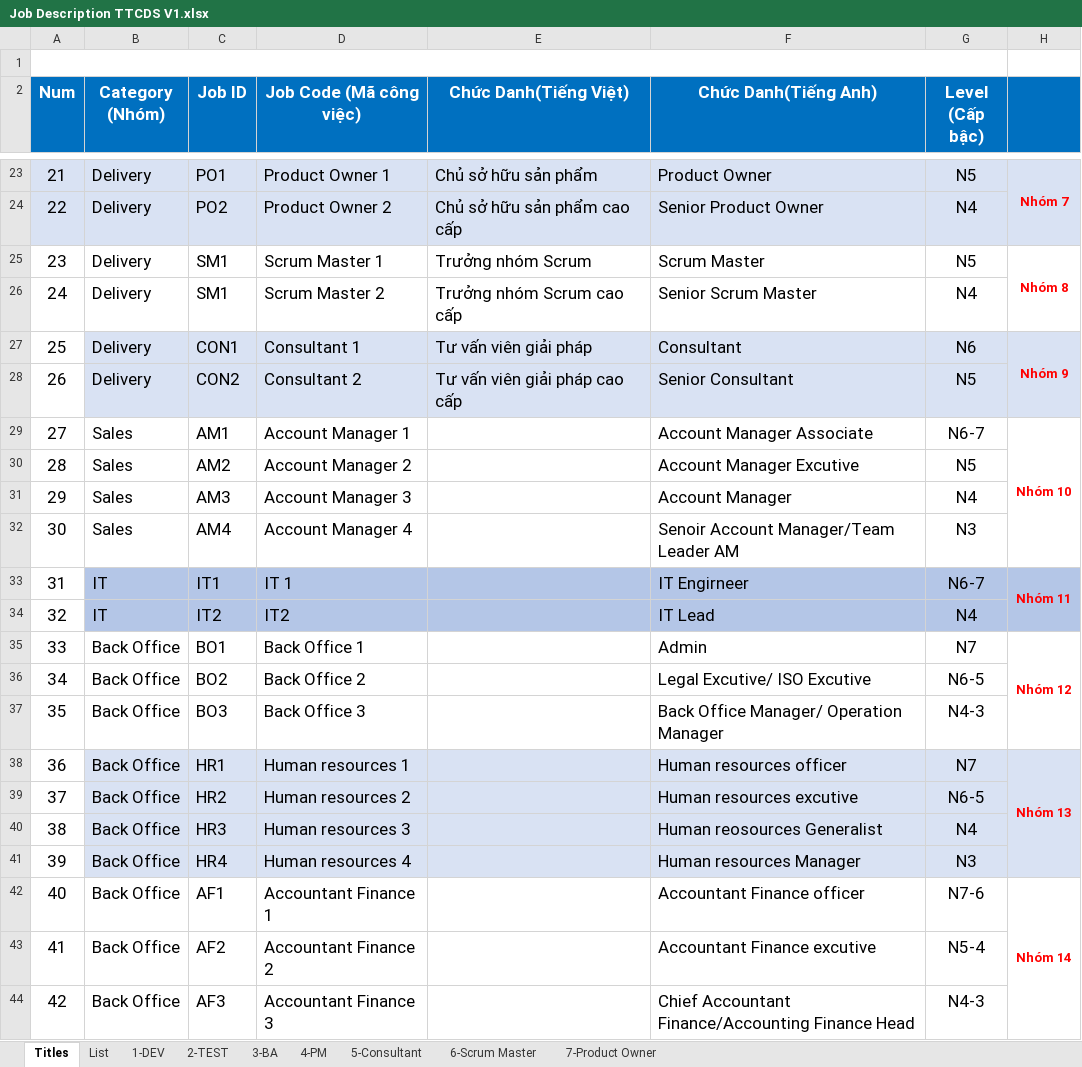
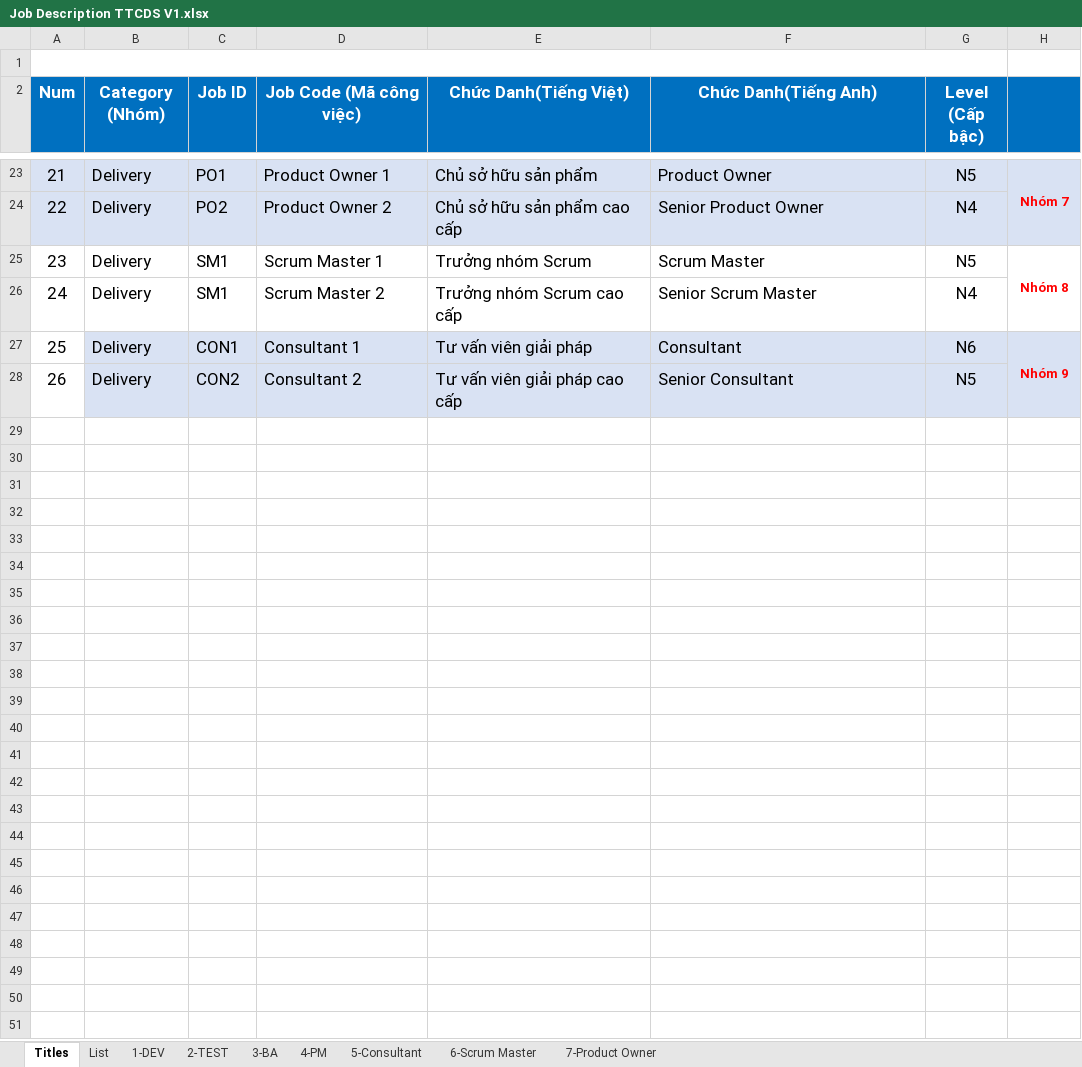
Before and after one commit to ngohoanglan/HoSoDoanhNghiep, an Excel workbook: Job Description TTCDS V1.xlsx, sheet Titles, drawn as a sheet; only a part is shown, gaps mark what is left out; values as stored, in another font and other column widths than the file's, no borders; charts and pictures not drawn; the diff names each change by its address in the sheet, - before the commit and + after, or states it on an @@ line.

Commit message:
...

```diff
--- a/Job Description TTCDS V1.xlsx (sheet Titles)
+++ b/Job Description TTCDS V1.xlsx (sheet Titles)
-row 29: 27 | Sales | AM1 | Account Manager 1 |  | Account Manager Associate | N6-7 | Nhóm 10
-row 30: 28 | Sales | AM2 | Account Manager 2 |  | Account Manager Excutive | N5
-row 31: 29 | Sales | AM3 | Account Manager 3 |  | Account Manager | N4
-row 32: 30 | Sales | AM4 | Account Manager 4 |  | Senoir Account Manager/Team Leader AM | N3
-row 33: 31 | IT | IT1 | IT 1 |  | IT Engirneer | N6-7 | Nhóm 11
-row 34: 32 | IT | IT2 | IT2 |  | IT Lead | N4
-row 35: 33 | Back Office | BO1 | Back Office 1 |  | Admin | N7 | Nhóm 12
-row 36: 34 | Back Office | BO2 | Back Office 2 |  | Legal Excutive/ ISO Excutive | N6-5
-row 37: 35 | Back Office | BO3 | Back Office 3 |  | Back Office Manager/ Operation Manager | N4-3
-row 38: 36 | Back Office | HR1 | Human resources 1 |  | Human resources officer | N7 | Nhóm 13
-row 39: 37 | Back Office | HR2 | Human resources 2 |  | Human resources excutive | N6-5
-row 40: 38 | Back Office | HR3 | Human resources 3 |  | Human reosources Generalist | N4
-row 41: 39 | Back Office | HR4 | Human resources 4 |  | Human resources Manager | N3
-row 42: 40 | Back Office | AF1 | Accountant Finance 1 |  | Accountant Finance officer | N7-6 | Nhóm 14
-row 43: 41 | Back Office | AF2 | Accountant Finance 2 |  | Accountant Finance excutive | N5-4
-row 44: 42 | Back Office | AF3 | Accountant Finance 3 |  | Chief Accountant Finance/Accounting Finance Head | N4-3
```
Also changed, not shown: sheet 1-DEV.
